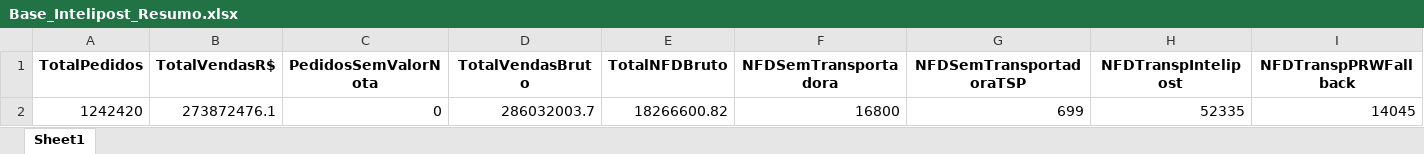
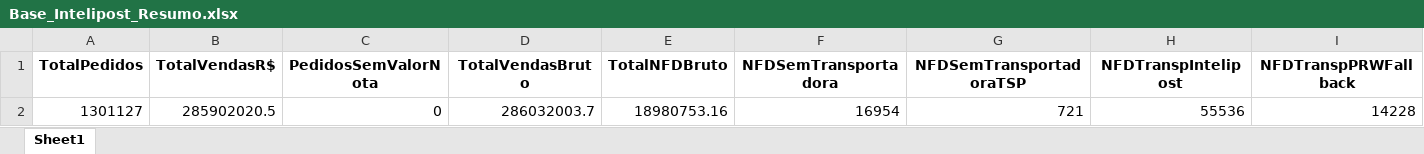
Before and after one commit to Renato-Donadel/monitor-pedidos, an Excel workbook: data/Base_Intelipost_Resumo.xlsx, sheet Sheet1, drawn as a sheet; values as stored, in another font and other column widths than the file's, no borders; removed rows and columns are numbered as before the commit, all else as after; the diff names each change by its address in the sheet, - before the commit and + after, or states it on an @@ line.

```diff
--- a/data/Base_Intelipost_Resumo.xlsx (sheet Sheet1)
+++ b/data/Base_Intelipost_Resumo.xlsx (sheet Sheet1)
-row 2: 1242420 | 273872476.1 | 0 | 286032003.7 | 18266600.82 | 16800 | 699 | 52335 | 14045
+row 2: 1301127 | 285902020.5 | 0 | 286032003.7 | 18980753.16 | 16954 | 721 | 55536 | 14228
```
Also changed, not shown: data/Base_Mensal.xlsx, data/Base_Similaridade_Tarifarios.xlsx, 1 other file.
